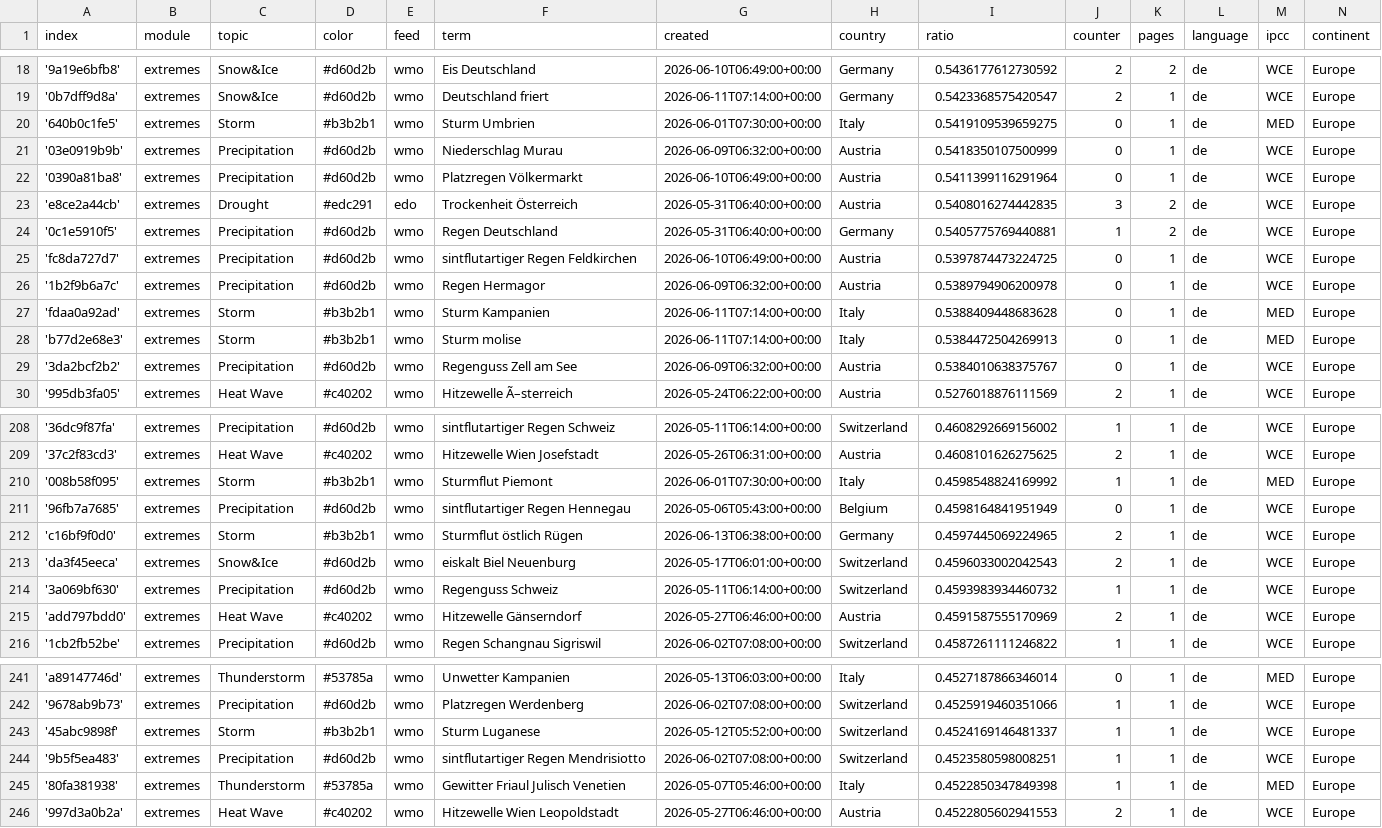
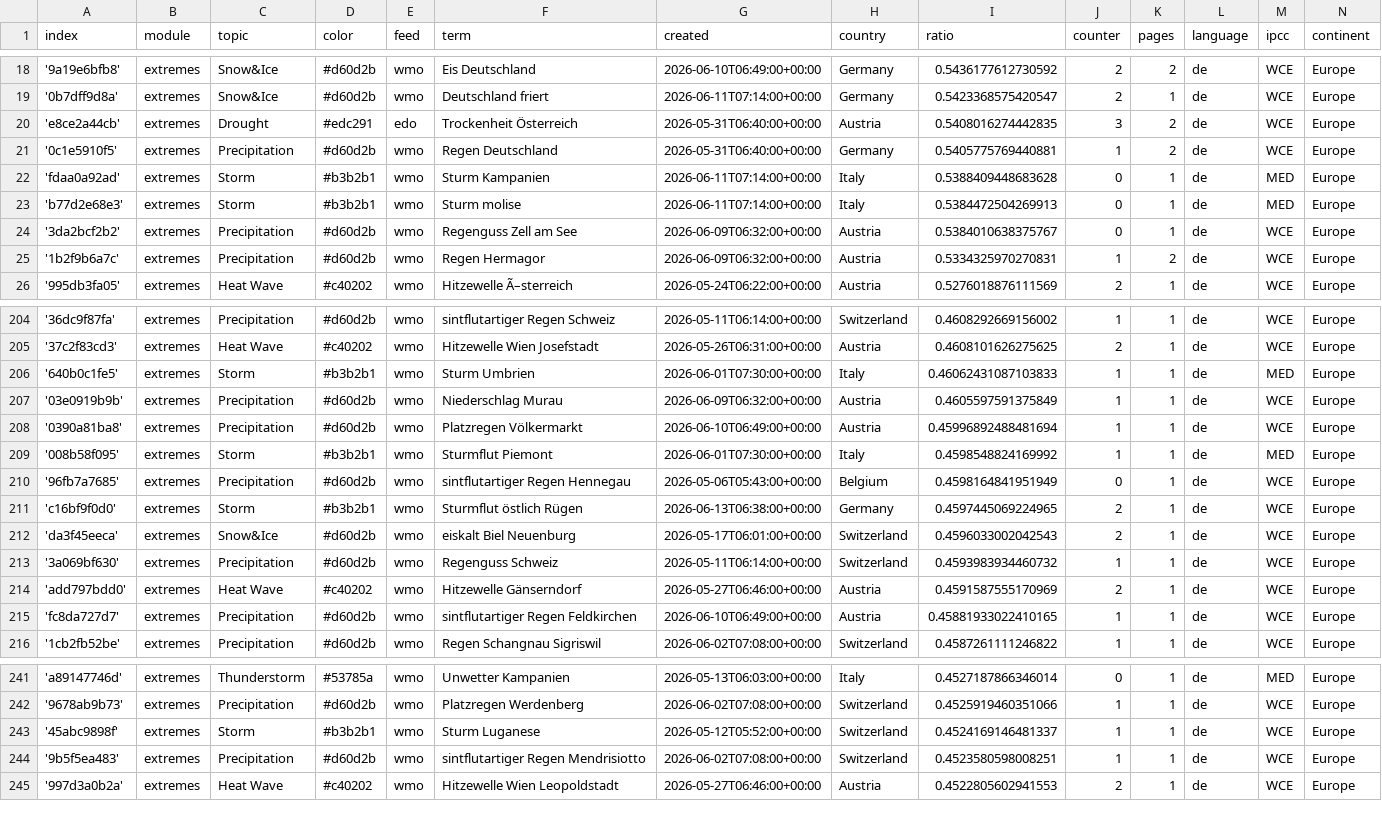
Before and after one commit to pg-ufr-news/germanExtremes, a CSV file: terms.csv, drawn as a sheet; only a part is shown, gaps mark what is left out; removed rows and columns are numbered as before the commit, all else as after; the diff covers the shown part only; the diff names each change by its address in the sheet, - before the commit and + after, or states it on an @@ line.

```diff
--- a/terms.csv
+++ b/terms.csv
-row 20: '640b0c1fe5' | extremes | Storm | #b3b2b1 | wmo | Sturm Umbrien | 2026-06-01T07:30:00+00:00 | Italy | 0.5419109539659275 | 0 | 1 | de | MED | Europe
-row 21: '03e0919b9b' | extremes | Precipitation | #d60d2b | wmo | Niederschlag Murau | 2026-06-09T06:32:00+00:00 | Austria | 0.5418350107500999 | 0 | 1 | de | WCE | Europe
-row 22: '0390a81ba8' | extremes | Precipitation | #d60d2b | wmo | Platzregen Völkermarkt | 2026-06-10T06:49:00+00:00 | Austria | 0.5411399116291964 | 0 | 1 | de | WCE | Europe
-row 25: 'fc8da727d7' | extremes | Precipitation | #d60d2b | wmo | sintflutartiger Regen Feldkirchen | 2026-06-10T06:49:00+00:00 | Austria | 0.5397874473224725 | 0 | 1 | de | WCE | Europe
-row 26: '1b2f9b6a7c' | extremes | Precipitation | #d60d2b | wmo | Regen Hermagor | 2026-06-09T06:32:00+00:00 | Austria | 0.5389794906200978 | 0 | 1 | de | WCE | Europe
+row 25: '1b2f9b6a7c' | extremes | Precipitation | #d60d2b | wmo | Regen Hermagor | 2026-06-09T06:32:00+00:00 | Austria | 0.5334325970270831 | 1 | 2 | de | WCE | Europe
+row 206: '640b0c1fe5' | extremes | Storm | #b3b2b1 | wmo | Sturm Umbrien | 2026-06-01T07:30:00+00:00 | Italy | 0.46062431087103833 | 1 | 1 | de | MED | Europe
+row 207: '03e0919b9b' | extremes | Precipitation | #d60d2b | wmo | Niederschlag Murau | 2026-06-09T06:32:00+00:00 | Austria | 0.4605597591375849 | 1 | 1 | de | WCE | Europe
+row 208: '0390a81ba8' | extremes | Precipitation | #d60d2b | wmo | Platzregen Völkermarkt | 2026-06-10T06:49:00+00:00 | Austria | 0.45996892488481694 | 1 | 1 | de | WCE | Europe
+row 215: 'fc8da727d7' | extremes | Precipitation | #d60d2b | wmo | sintflutartiger Regen Feldkirchen | 2026-06-10T06:49:00+00:00 | Austria | 0.45881933022410165 | 1 | 1 | de | WCE | Europe
-row 245: '80fa381938' | extremes | Thunderstorm | #53785a | wmo | Gewitter Friaul Julisch Venetien | 2026-05-07T05:46:00+00:00 | Italy | 0.4522850347849398 | 1 | 1 | de | MED | Europe
```
Also changed, not shown: 3 removed rows elsewhere in this file, cxsv/news_2026_05.csv.
